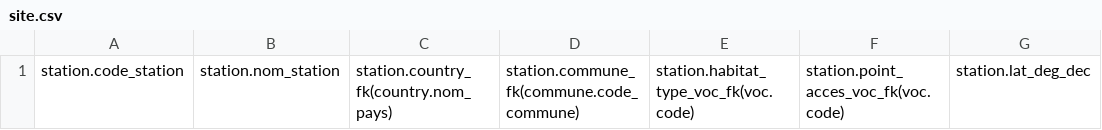
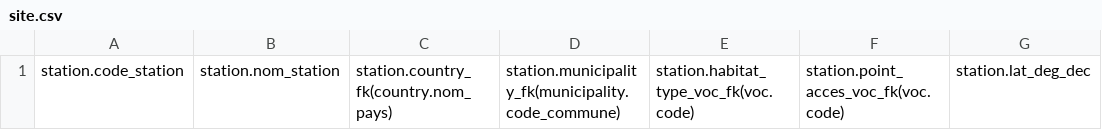
Before and after one commit to GOTIT-DEV/GOTIT, a CSV file: assets/imports/site.csv, drawn as a sheet; only a part is shown; the diff names each change by its address in the sheet, - before the commit and + after, or states it on an @@ line.

Commit message:
Rename Commune entity to Municipality

```diff
--- a/assets/imports/site.csv
+++ b/assets/imports/site.csv
-D1: station.commune_fk(commune.code_commune)
+D1: station.municipality_fk(municipality.code_commune)
```
Also changed, not shown: 26 other files.
